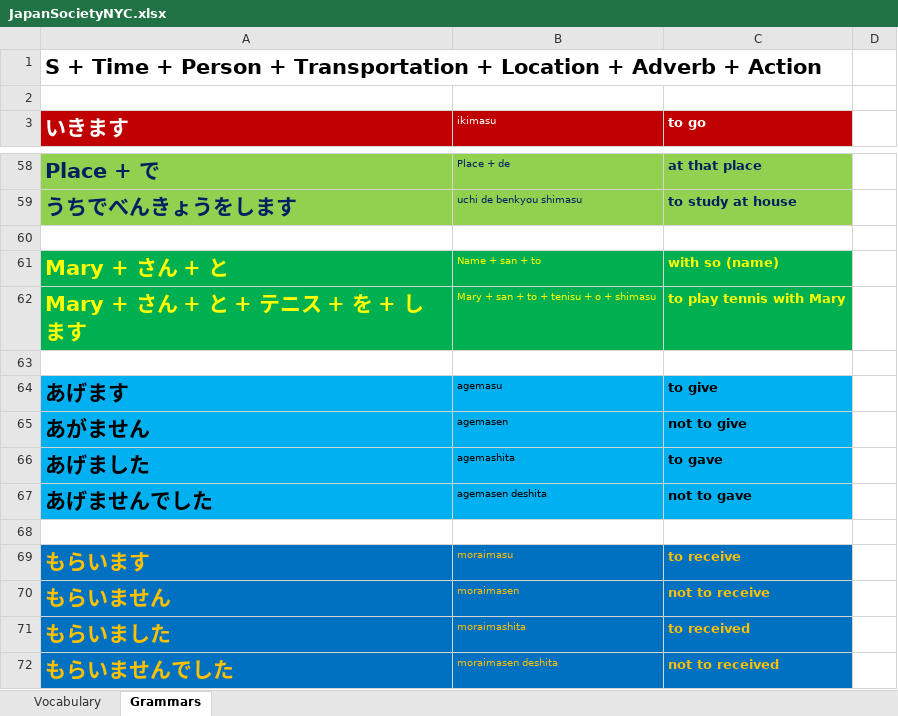
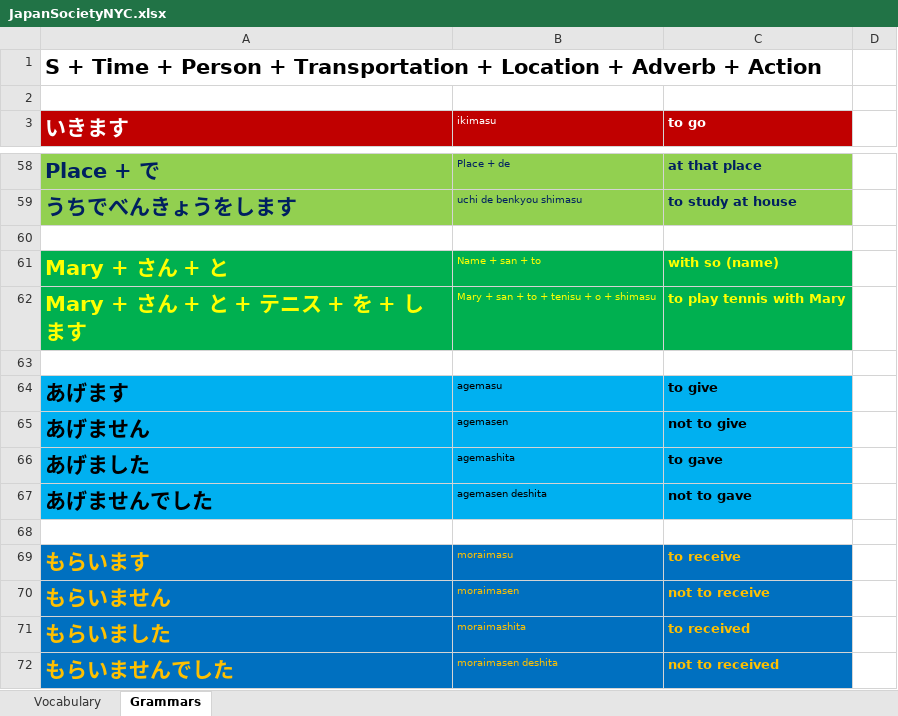
Before and after one commit to TienVNguyen/Japanese, an Excel workbook: JapanSocietyNYC.xlsx, sheet Grammars, drawn as a sheet; only a part is shown, gaps mark what is left out; values as stored, in another font and other column widths than the file's, no borders; the diff names each change by its address in the sheet, - before the commit and + after, or states it on an @@ line.

```diff
--- a/JapanSocietyNYC.xlsx (sheet Grammars)
+++ b/JapanSocietyNYC.xlsx (sheet Grammars)
-A65 (いきます): あがません
+A65 (いきます): あげません
```
Also changed, not shown: Mango.xlsx.
